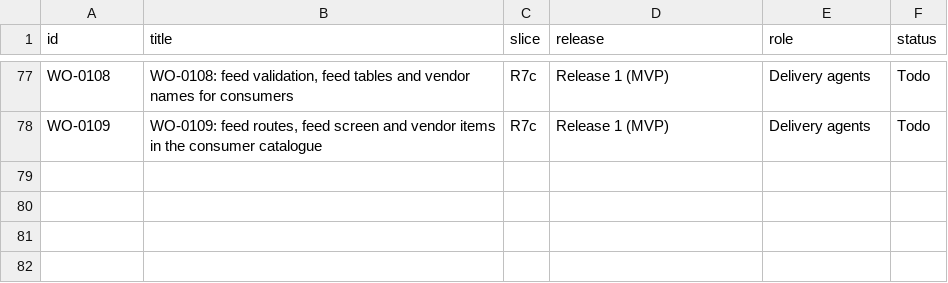
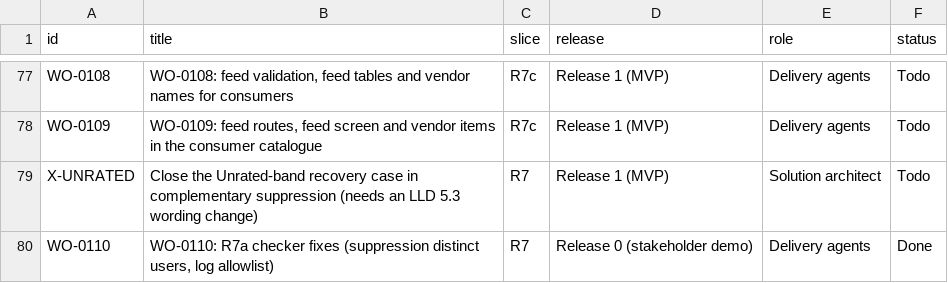
Before and after one commit to ambarishsengupta/sparta, a CSV file: workflow/github/work-items.csv, drawn as a sheet; only a part is shown, gaps mark what is left out; the diff names each change by its address in the sheet, - before the commit and + after, or states it on an @@ line.

Commit message:
R7 WO-0110: suppression counts distinct users; vendor log allowlist (checker fixes)

```diff
--- a/workflow/github/work-items.csv
+++ b/workflow/github/work-items.csv
+row 79: X-UNRATED | Close the Unrated-band recovery case in complementary suppression (needs an LLD 5.3 wording change) | R7 | Release 1 (MVP) | Solution architect | Todo
+row 80: WO-0110 | WO-0110: R7a checker fixes (suppression distinct users, log allowlist) | R7 | Release 0 (stakeholder demo) | Delivery agents | Done
```
Also changed, not shown: 6 other files.
